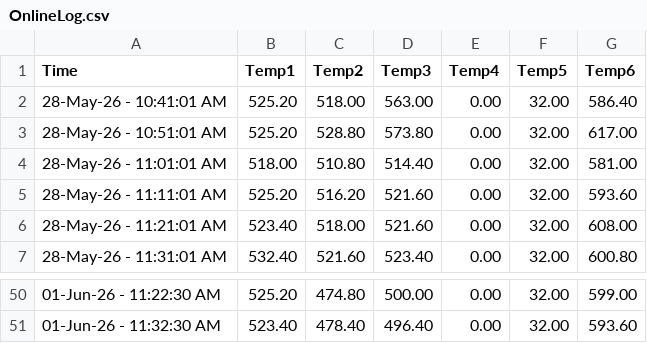
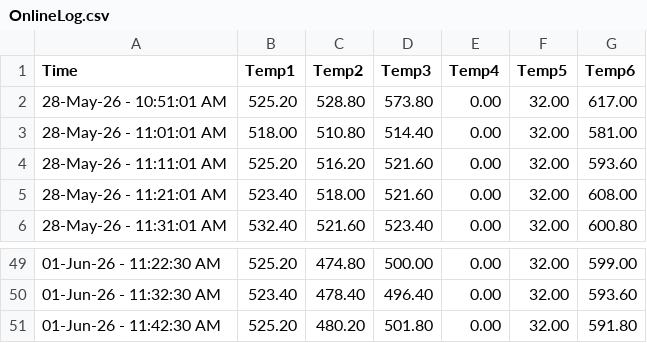
Before and after one commit to UDS-Furnace/View, a CSV file: OnlineLog.csv, drawn as a sheet; only a part is shown, gaps mark what is left out; removed rows and columns are numbered as before the commit, all else as after; the diff names each change by its address in the sheet, - before the commit and + after, or states it on an @@ line.

Commit message:
Updating temperature log2026-06-01 11:42:30.397131

```diff
--- a/OnlineLog.csv
+++ b/OnlineLog.csv
-row 2: 28-May-26 - 10:41:01 AM | 525.20 | 518.00 | 563.00 | 0.00 | 32.00 | 586.40
+row 51: 01-Jun-26 - 11:42:30 AM | 525.20 | 480.20 | 501.80 | 0.00 | 32.00 | 591.80
```
